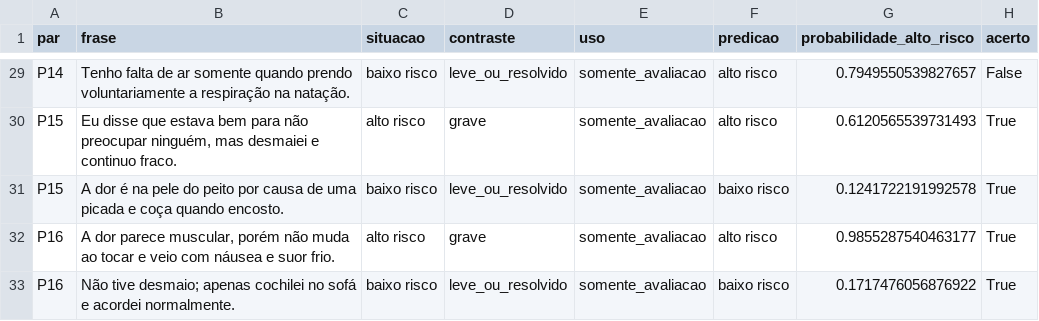
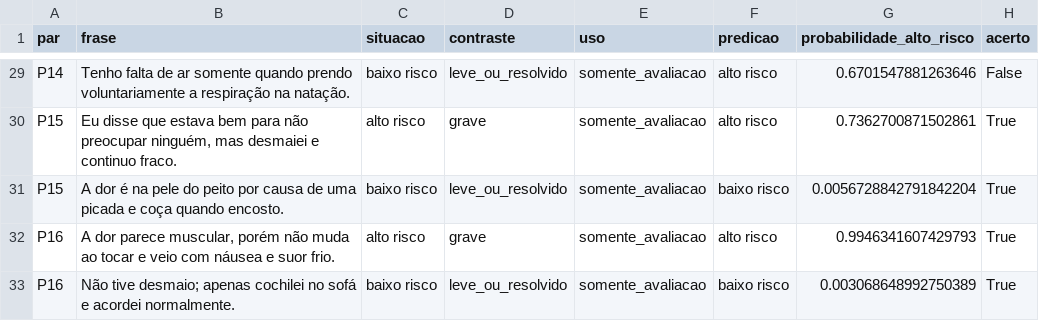
Before and after one commit to marcus-vlgarcia/cardioia, a CSV file: fase2/outputs/predicoes_pares_gravidade.csv, drawn as a sheet; only a part is shown, gaps mark what is left out; the diff covers the shown part only; the diff names each change by its address in the sheet, - before the commit and + after, or states it on an @@ line.

```diff
--- a/fase2/outputs/predicoes_pares_gravidade.csv
+++ b/fase2/outputs/predicoes_pares_gravidade.csv
-G29 (probabilidade_alto_risco): 0.7949550539827657
+G29 (probabilidade_alto_risco): 0.6701547881263646
-G30 (probabilidade_alto_risco): 0.6120565539731493
+G30 (probabilidade_alto_risco): 0.7362700871502861
-G31 (probabilidade_alto_risco): 0.1241722191992578
+G31 (probabilidade_alto_risco): 0.0056728842791842204
-G32 (probabilidade_alto_risco): 0.9855287540463177
+G32 (probabilidade_alto_risco): 0.9946341607429793
-G33 (probabilidade_alto_risco): 0.1717476056876922
+G33 (probabilidade_alto_risco): 0.003068648992750389
```
Also changed, not shown: 31 edited cells elsewhere in this file, fase2/outputs/comparacao_cv.csv, fase2/outputs/predicoes_desafios.csv, 28 other files.
